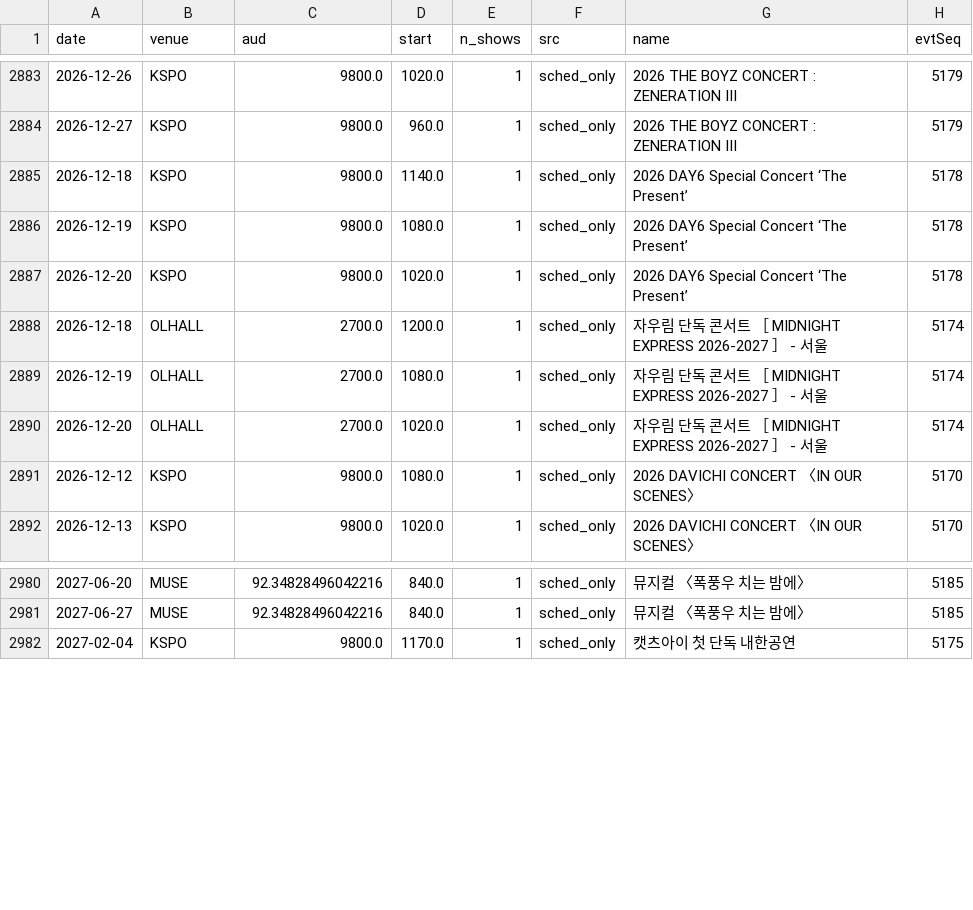
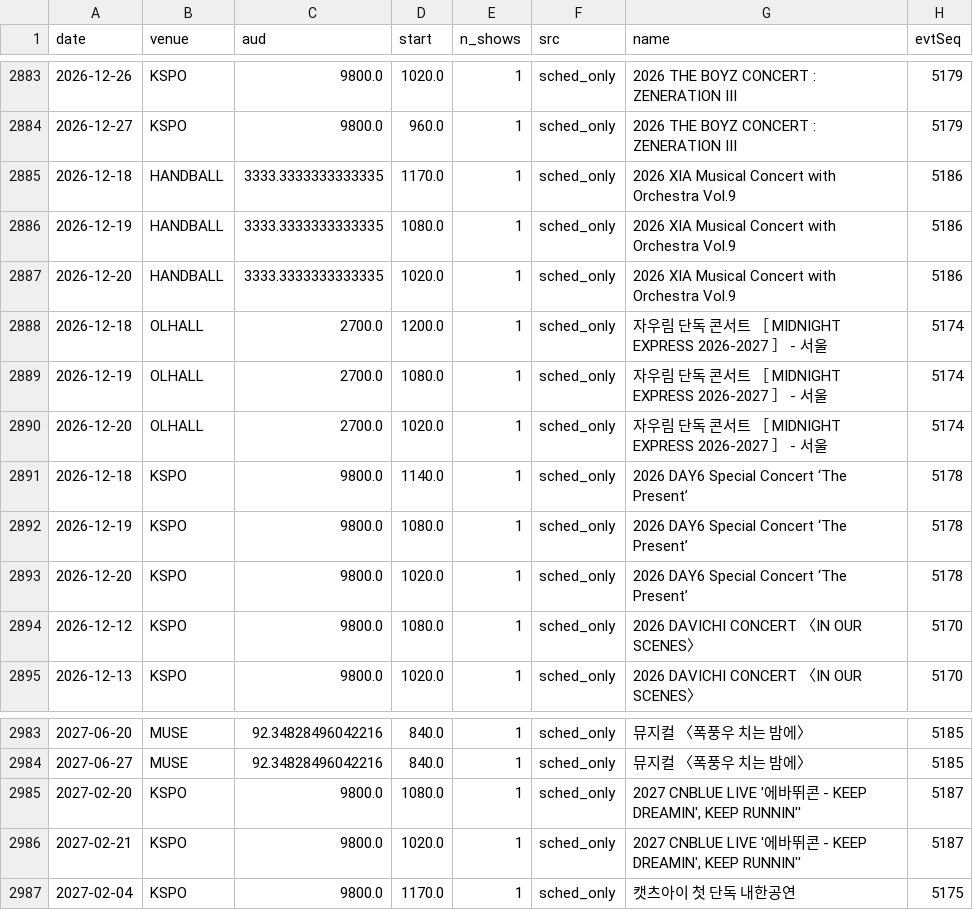
Before and after one commit to kjinwater1-crypto/olpark, a CSV file: pipeline/data/event_days_long.csv, drawn as a sheet; only a part is shown, gaps mark what is left out.

```diff
--- a/pipeline/data/event_days_long.csv
+++ b/pipeline/data/event_days_long.csv
@@ -2884,2 +2884,8 @@ date,venue,aud,start,n_shows,src,name,evtSeq
 2026-12-27,KSPO,9800.0,960.0,1,sched_only,2026 THE BOYZ CONCERT : ZENERATION III,5179
+2026-12-18,HANDBALL,3333.3333333333335,1170.0,1,sched_only,2026 XIA Musical Concert with Orchestra Vol.9,5186
+2026-12-19,HANDBALL,3333.3333333333335,1080.0,1,sched_only,2026 XIA Musical Concert with Orchestra Vol.9,5186
+2026-12-20,HANDBALL,3333.3333333333335,1020.0,1,sched_only,2026 XIA Musical Concert with Orchestra Vol.9,5186
+2026-12-18,OLHALL,2700.0,1200.0,1,sched_only,자우림 단독 콘서트 ［ MIDNIGHT EXPRESS 2026-2027 ］ - 서울,5174
+2026-12-19,OLHALL,2700.0,1080.0,1,sched_only,자우림 단독 콘서트 ［ MIDNIGHT EXPRESS 2026-2027 ］ - 서울,5174
+2026-12-20,OLHALL,2700.0,1020.0,1,sched_only,자우림 단독 콘서트 ［ MIDNIGHT EXPRESS 2026-2027 ］ - 서울,5174
 2026-12-18,KSPO,9800.0,1140.0,1,sched_only,2026 DAY6 Special Concert ‘The Present’,5178
@@ -2887,5 +2893,2 @@ date,venue,aud,start,n_shows,src,name,evtSeq
 2026-12-20,KSPO,9800.0,1020.0,1,sched_only,2026 DAY6 Special Concert ‘The Present’,5178
-2026-12-18,OLHALL,2700.0,1200.0,1,sched_only,자우림 단독 콘서트 ［ MIDNIGHT EXPRESS 2026-2027 ］ - 서울,5174
-2026-12-19,OLHALL,2700.0,1080.0,1,sched_only,자우림 단독 콘서트 ［ MIDNIGHT EXPRESS 2026-2027 ］ - 서울,5174
-2026-12-20,OLHALL,2700.0,1020.0,1,sched_only,자우림 단독 콘서트 ［ MIDNIGHT EXPRESS 2026-2027 ］ - 서울,5174
 2026-12-12,KSPO,9800.0,1080.0,1,sched_only,2026 DAVICHI CONCERT 〈IN OUR SCENES〉,5170
@@ -2981,2 +2984,4 @@ date,venue,aud,start,n_shows,src,name,evtSeq
 2027-06-27,MUSE,92.34828496042216,840.0,1,sched_only,뮤지컬 〈폭풍우 치는 밤에〉,5185
+2027-02-20,KSPO,9800.0,1080.0,1,sched_only,"2027 CNBLUE LIVE '에바뛰콘 - KEEP DREAMIN', KEEP RUNNIN''",5187
+2027-02-21,KSPO,9800.0,1020.0,1,sched_only,"2027 CNBLUE LIVE '에바뛰콘 - KEEP DREAMIN', KEEP RUNNIN''",5187
 2027-02-04,KSPO,9800.0,1170.0,1,sched_only,캣츠아이 첫 단독 내한공연,5175
```
Also changed, not shown: pipeline/data/event_days_wide.csv, pipeline/data/events_parsed.csv, 6 other files.
